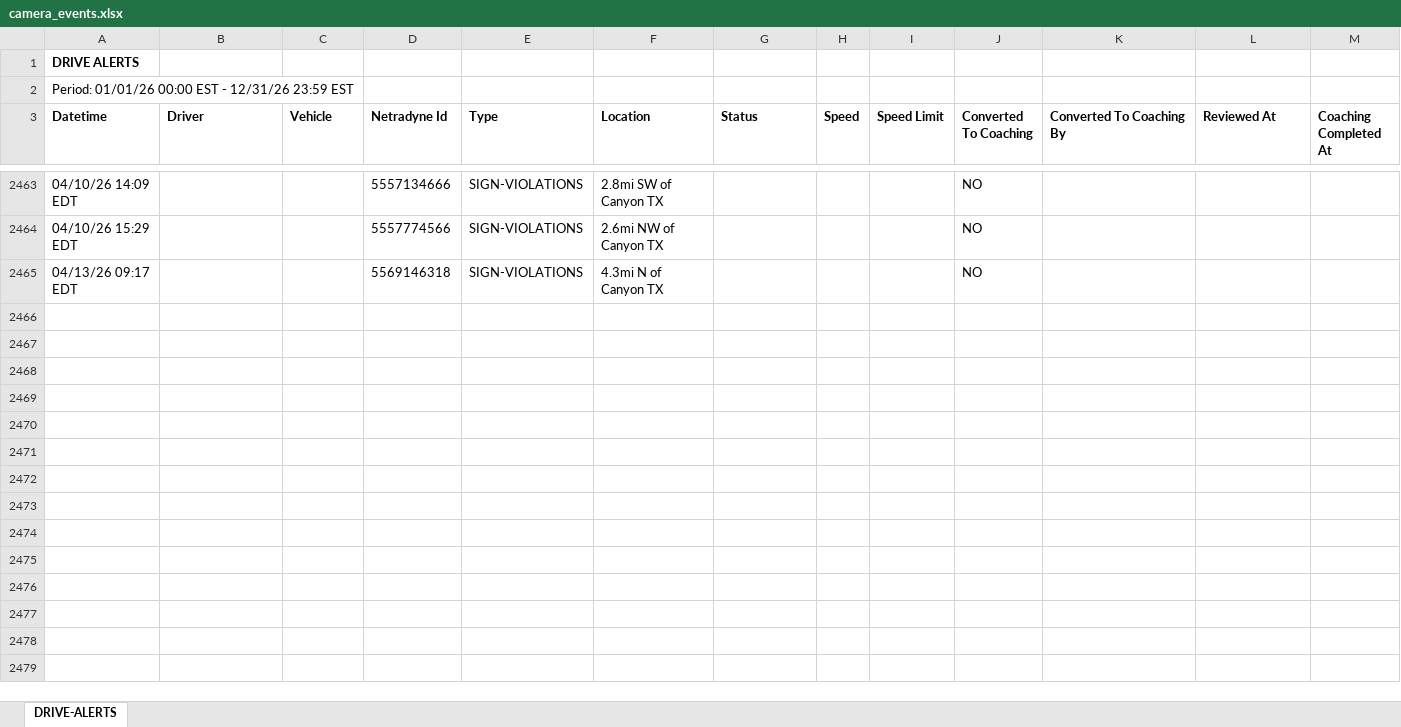
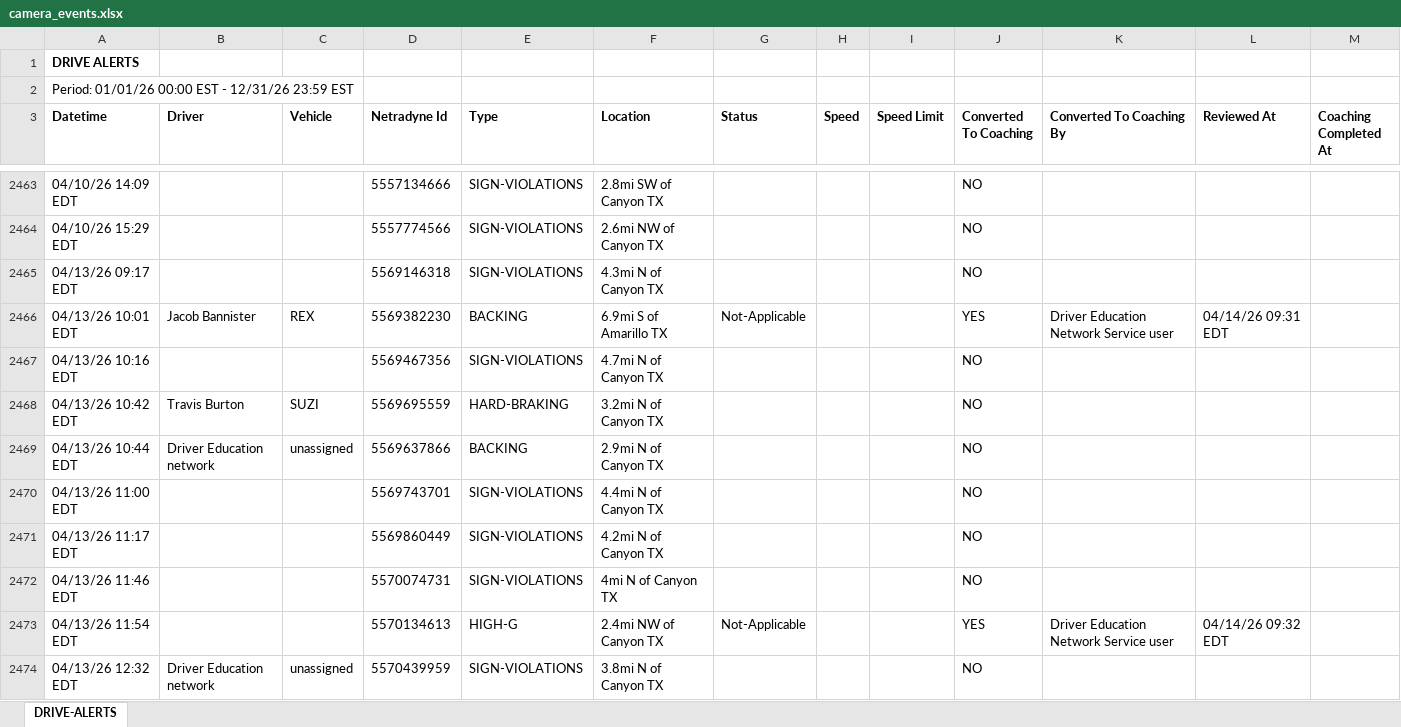
Before and after one commit to jmullins-DEN/Starkey-Trash-Service, an Excel workbook: camera_events.xlsx, sheet DRIVE-ALERTS, drawn as a sheet; only a part is shown, gaps mark what is left out; values as stored, in another font and other column widths than the file's, no borders; the diff covers the shown part only; the diff names each change by its address in the sheet, - before the commit and + after, or states it on an @@ line.

```diff
--- a/camera_events.xlsx (sheet DRIVE-ALERTS)
+++ b/camera_events.xlsx (sheet DRIVE-ALERTS)
+row 2466: 04/13/26 10:01 EDT | Jacob Bannister | REX | 5569382230 | BACKING | 6.9mi S of Amarillo TX | Not-Applicable |  |  | YES | Driver Education Network Service user | 04/14/26 09:31 EDT
+row 2467: 04/13/26 10:16 EDT |  |  | 5569467356 | SIGN-VIOLATIONS | 4.7mi N of Canyon TX |  |  |  | NO
+row 2468: 04/13/26 10:42 EDT | Travis Burton | SUZI | 5569695559 | HARD-BRAKING | 3.2mi N of Canyon TX |  |  |  | NO
+row 2469: 04/13/26 10:44 EDT | Driver Education network | unassigned | 5569637866 | BACKING | 2.9mi N of Canyon TX |  |  |  | NO
+row 2470: 04/13/26 11:00 EDT |  |  | 5569743701 | SIGN-VIOLATIONS | 4.4mi N of Canyon TX |  |  |  | NO
+row 2471: 04/13/26 11:17 EDT |  |  | 5569860449 | SIGN-VIOLATIONS | 4.2mi N of Canyon TX |  |  |  | NO
+row 2472: 04/13/26 11:46 EDT |  |  | 5570074731 | SIGN-VIOLATIONS | 4mi N of Canyon TX |  |  |  | NO
+row 2473: 04/13/26 11:54 EDT |  |  | 5570134613 | HIGH-G | 2.4mi NW of Canyon TX | Not-Applicable |  |  | YES | Driver Education Network Service user | 04/14/26 09:32 EDT
+row 2474: 04/13/26 12:32 EDT | Driver Education network | unassigned | 5570439959 | SIGN-VIOLATIONS | 3.8mi N of Canyon TX |  |  |  | NO
```
Also changed, not shown: 134 added rows and 1 moved row elsewhere in this sheet, training.xlsx, 1 other file.
